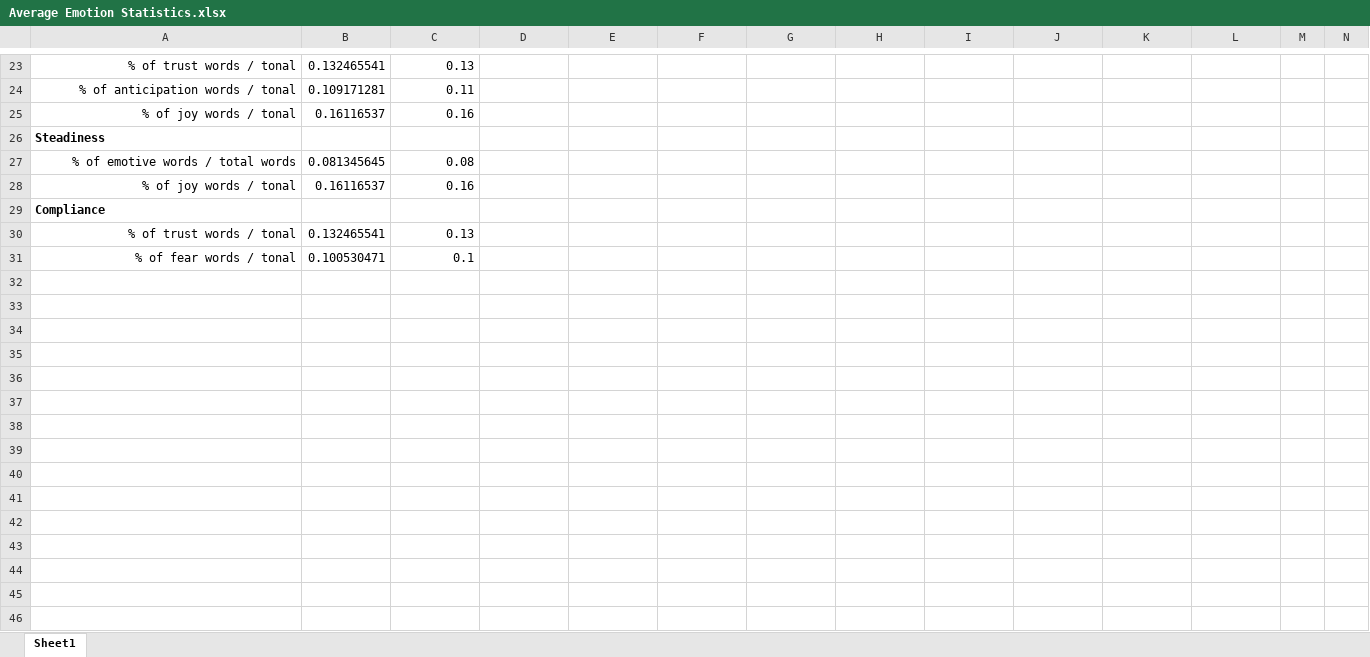
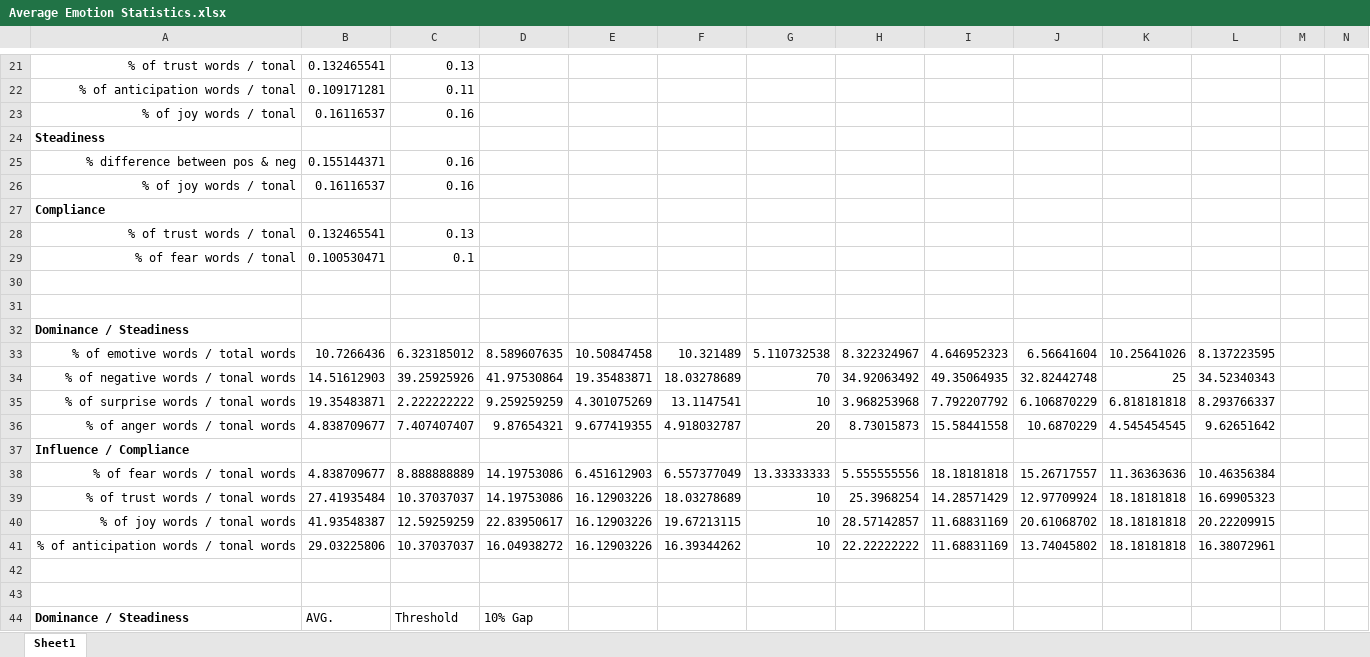
Before and after one commit to LiamFrailing/FYPprototype, an Excel workbook: data/Average Emotion Statistics.xlsx, sheet Sheet1, drawn as a sheet; only a part is shown, gaps mark what is left out; values as stored, in another font and other column widths than the file's, no borders; removed rows and columns are numbered as before the commit, all else as after; rows hold the shown columns only; the diff covers the shown part only; the diff names each change by its address in the sheet, - before the commit and + after, or states it on an @@ line.

```diff
--- a/data/Average Emotion Statistics.xlsx (sheet Sheet1)
+++ b/data/Average Emotion Statistics.xlsx (sheet Sheet1)
-row 27: % of emotive words / total words | 0.081345645 | 0.08
+row 25: % difference between pos & neg | 0.155144371 | 0.16
+row 30: (empty)
+row 31: (empty)
+row 32: Dominance / Steadiness
+row 33: % of emotive words / total words | 10.7266436 | 6.323185012 | 8.589607635 | 10.50847458 | 10.321489 | 5.110732538 | 8.322324967 | 4.646952323 | 6.56641604 | 10.25641026 | 8.137223595
+row 34: % of negative words / tonal words | 14.51612903 | 39.25925926 | 41.97530864 | 19.35483871 | 18.03278689 | 70 | 34.92063492 | 49.35064935 | 32.82442748 | 25 | 34.52340343
+row 35: % of surprise words / tonal words | 19.35483871 | 2.222222222 | 9.259259259 | 4.301075269 | 13.1147541 | 10 | 3.968253968 | 7.792207792 | 6.106870229 | 6.818181818 | 8.293766337
+row 36: % of anger words / tonal words | 4.838709677 | 7.407407407 | 9.87654321 | 9.677419355 | 4.918032787 | 20 | 8.73015873 | 15.58441558 | 10.6870229 | 4.545454545 | 9.62651642
+row 37: Influence / Compliance
+row 38: % of fear words / tonal words | 4.838709677 | 8.888888889 | 14.19753086 | 6.451612903 | 6.557377049 | 13.33333333 | 5.555555556 | 18.18181818 | 15.26717557 | 11.36363636 | 10.46356384
+row 39: % of trust words / tonal words | 27.41935484 | 10.37037037 | 14.19753086 | 16.12903226 | 18.03278689 | 10 | 25.3968254 | 14.28571429 | 12.97709924 | 18.18181818 | 16.69905323
+row 40: % of joy words / tonal words | 41.93548387 | 12.59259259 | 22.83950617 | 16.12903226 | 19.67213115 | 10 | 28.57142857 | 11.68831169 | 20.61068702 | 18.18181818 | 20.22209915
+row 41: % of anticipation words / tonal words | 29.03225806 | 10.37037037 | 16.04938272 | 16.12903226 | 16.39344262 | 10 | 22.22222222 | 11.68831169 | 13.74045802 | 18.18181818 | 16.38072961
+row 42: (empty)
+row 43: (empty)
+row 44: Dominance / Steadiness | AVG. | Threshold | 10% Gap
```
Also changed, not shown: 10 added rows and 3 removed rows elsewhere in this sheet, 1 other file.
